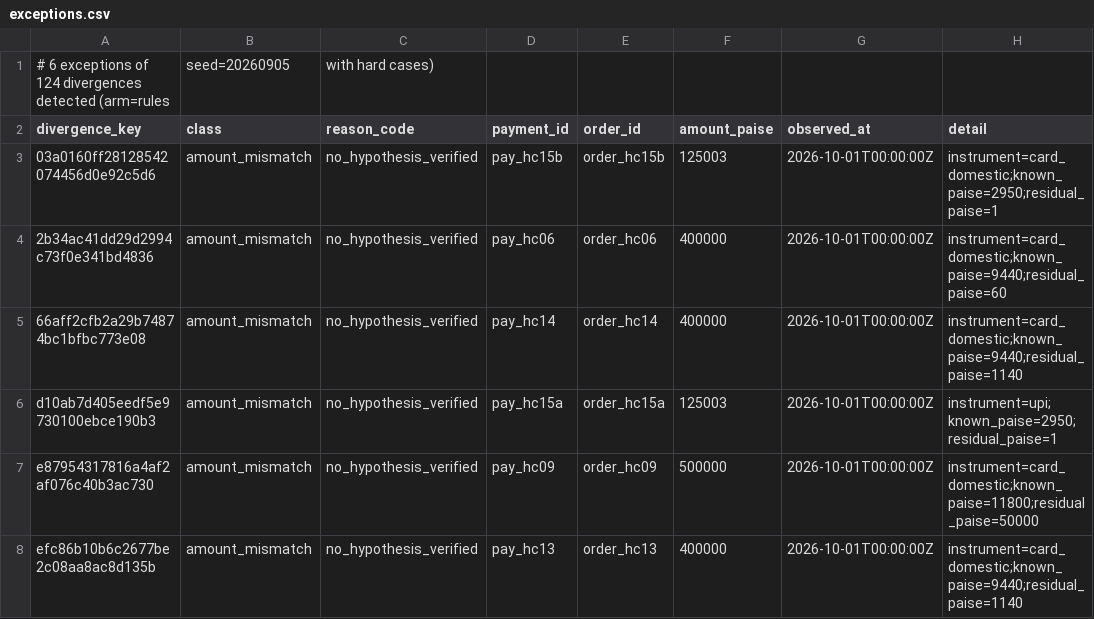
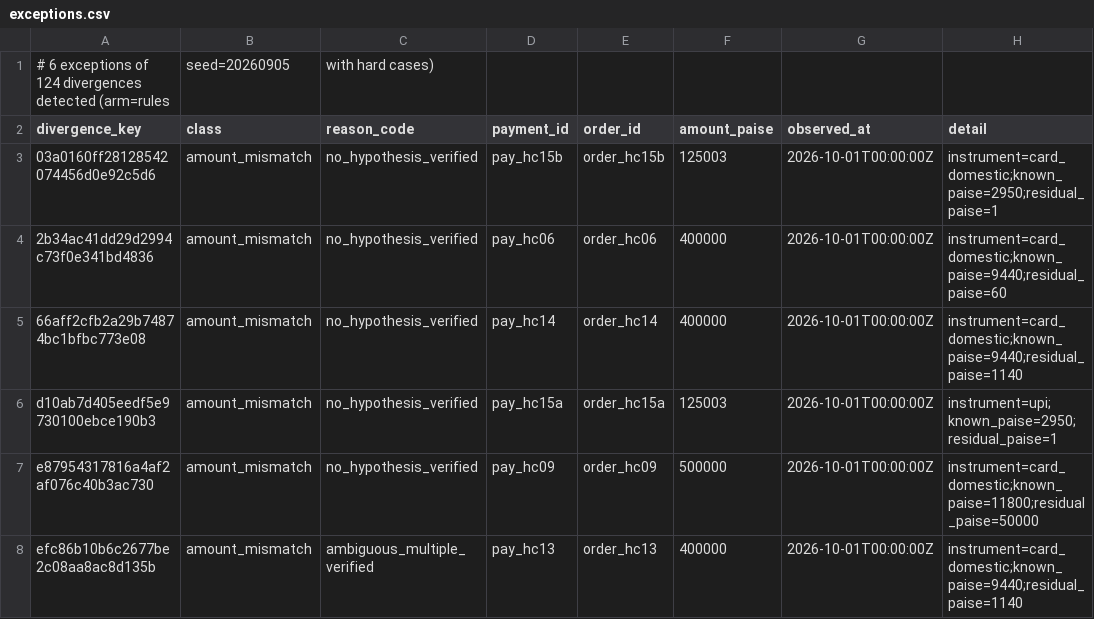
Before and after one commit to Jaswanth-K1210/statesync, a CSV file: exceptions.csv, drawn as a sheet.

```diff
--- a/exceptions.csv
+++ b/exceptions.csv
@@ -7,2 +7,2 @@ d10ab7d405eedf5e9730100ebce190b3,amount_mismatch,no_hypothesis_verified,pay_hc15
 e87954317816a4af2af076c40b3ac730,amount_mismatch,no_hypothesis_verified,pay_hc09,order_hc09,500000,2026-10-01T00:00:00Z,instrument=card_domestic;known_paise=11800;residual_paise=50000
-efc86b10b6c2677be2c08aa8ac8d135b,amount_mismatch,no_hypothesis_verified,pay_hc13,order_hc13,400000,2026-10-01T00:00:00Z,instrument=card_domestic;known_paise=9440;residual_paise=1140
+efc86b10b6c2677be2c08aa8ac8d135b,amount_mismatch,ambiguous_multiple_verified,pay_hc13,order_hc13,400000,2026-10-01T00:00:00Z,instrument=card_domestic;known_paise=9440;residual_paise=1140
```
Also changed, not shown: 7 other files.
